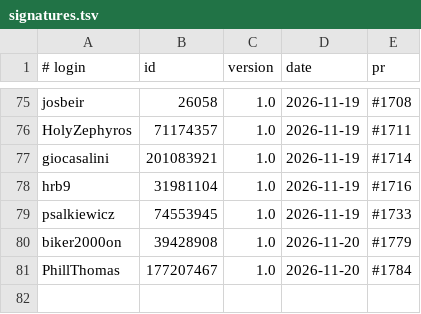
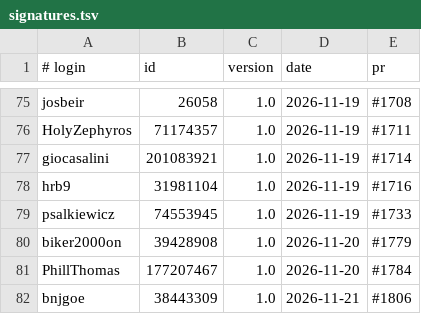
Before and after one commit to UCS-Care-Group/mailcraft, a TSV file: signatures.tsv, drawn as a sheet; only a part is shown, gaps mark what is left out.

```diff
--- a/signatures.tsv
+++ b/signatures.tsv
@@ -81 +81,2 @@ biker2000on	39428908	1.0	2026-11-20	#1779
 PhillThomas	177207467	1.0	2026-11-20	#1784
+bnjgoe	38443309	1.0	2026-11-21	#1806
```
